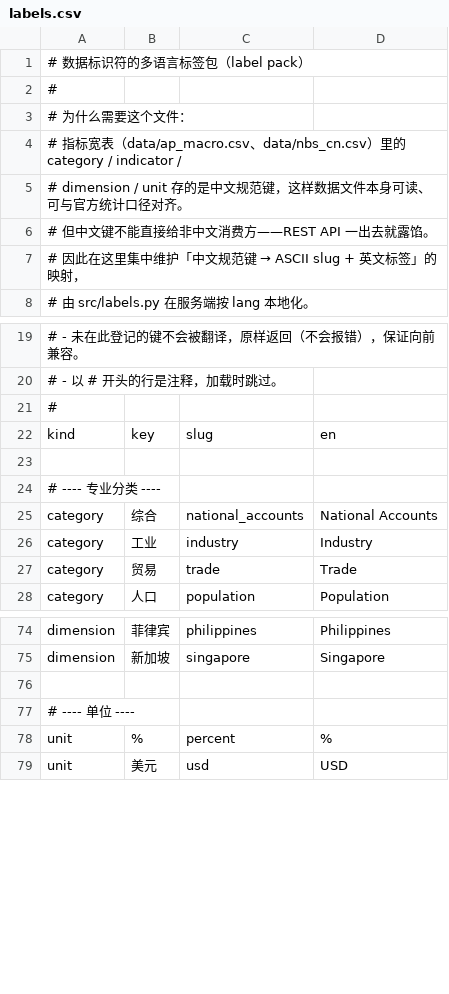
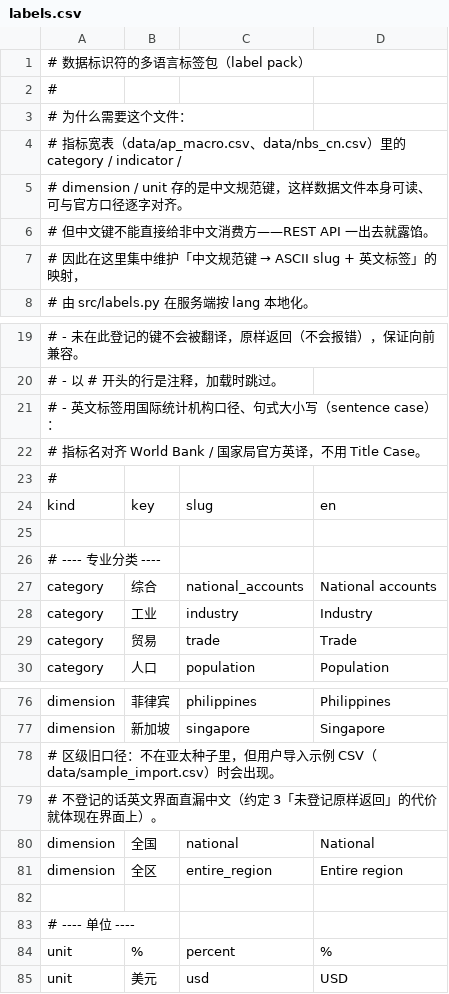
Before and after one commit to cpufreestyle/statistical-analysis-system, a CSV file: data/labels.csv, drawn as a sheet; only a part is shown, gaps mark what is left out; the diff covers the shown part only.

Commit message:
fix: 出海收尾——英文文案机构口径、旧快照特征判别、空看板兜底、labels 补登记
- 英文文案通改为国际统计机构口径（sentence case / WB·NBS 官方英译），i18n.js 与 labels.csv 逐字一致
- 冷启动旧 KV 快照判别从「行数<30」改为「缺亚太聚合维度」，51 行区级 demo 快照不再漏网（线上部署即自愈）
- 空看板提供「View Asia-Pacific / 切换到亚太」回退按钮，不再是死路
- labels.csv 补登记 全国/全区，英文界面不再直漏中文
- 侧栏数据源排序改为世界银行 Open Data 优先

```diff
--- a/data/labels.csv
+++ b/data/labels.csv
@@ -4,3 +4,3 @@
 #   指标宽表（data/ap_macro.csv、data/nbs_cn.csv）里的 category / indicator /
-#   dimension / unit 存的是中文规范键，这样数据文件本身可读、可与官方统计口径对齐。
+#   dimension / unit 存的是中文规范键，这样数据文件本身可读、可与官方口径逐字对齐。
 #   但中文键不能直接给非中文消费方——REST API 一出去就露馅。
@@ -20,2 +20,4 @@
 #   - 以 # 开头的行是注释，加载时跳过。
+#   - 英文标签用国际统计机构口径、句式大小写（sentence case）：
+#     指标名对齐 World Bank / 国家局官方英译，不用 Title Case。
 #
@@ -24,3 +26,3 @@ kind,key,slug,en
 # ---- 专业分类 ----
-category,综合,national_accounts,National Accounts
+category,综合,national_accounts,National accounts
 category,工业,industry,Industry
@@ -75,2 +77,6 @@ dimension,菲律宾,philippines,Philippines
 dimension,新加坡,singapore,Singapore
+# 区级旧口径：不在亚太种子里，但用户导入示例 CSV（data/sample_import.csv）时会出现。
+# 不登记的话英文界面直漏中文（约定 3「未登记原样返回」的代价就体现在界面上）。
+dimension,全国,national,National
+dimension,全区,entire_region,Entire region
 
```
Also changed, not shown: 24 edited cells elsewhere in this file, 10 other files.
